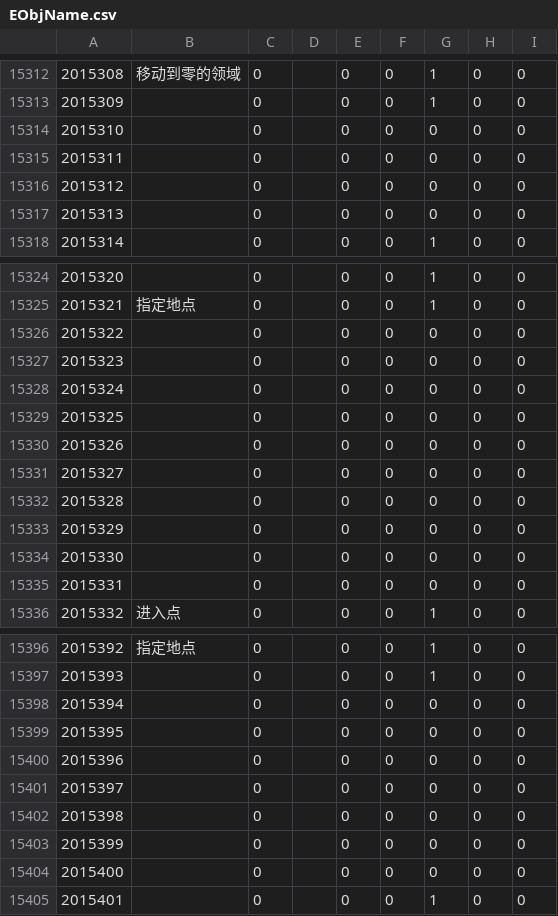
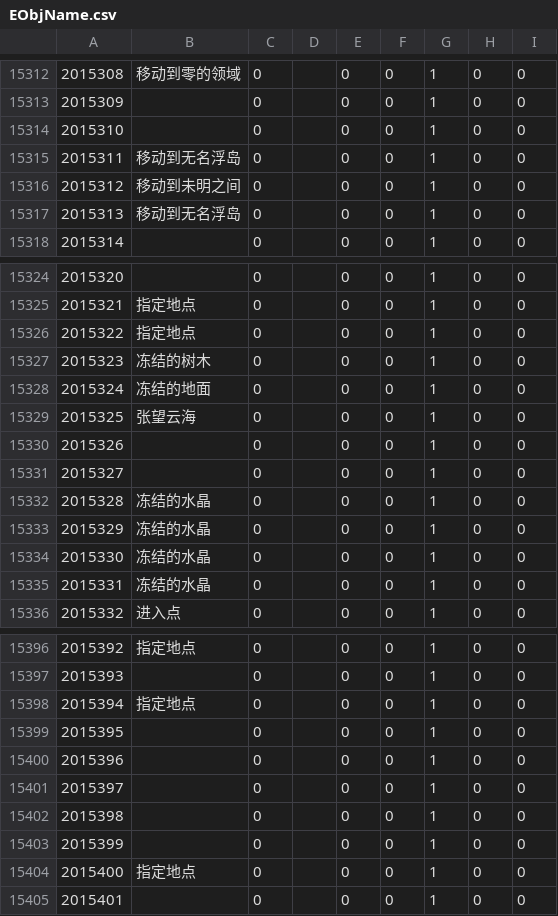
Before and after one commit to MnFeN/Simulant, a CSV file: Simulant/Game/ExtractedCsv/RawExd/EObjName.csv, drawn as a sheet; only a part is shown, gaps mark what is left out; the diff covers the shown part only; the diff names each change by its address in the sheet, - before the commit and + after, or states it on an @@ line.

```diff
--- a/Simulant/Game/ExtractedCsv/RawExd/EObjName.csv
+++ b/Simulant/Game/ExtractedCsv/RawExd/EObjName.csv
-G15314:G15317: 0
+G15314:G15317: 1
-B15315: (empty)
+B15315: 移动到无名浮岛
-B15316: (empty)
+B15316: 移动到未明之间
-B15317: (empty)
+B15317: 移动到无名浮岛
-B15326: (empty)
+B15326: 指定地点
-G15326:G15335: 0
+G15326:G15335: 1
-B15327: (empty)
+B15327: 冻结的树木
-B15328: (empty)
+B15328: 冻结的地面
-B15329: (empty)
+B15329: 张望云海
-B15332:B15335: (empty)
+B15332:B15335: 冻结的水晶
-B15398: (empty)
+B15398: 指定地点
-G15398:G15404: 0
+G15398:G15404: 1
-B15404: (empty)
+B15404: 指定地点
```
Also changed, not shown: 40 edited cells elsewhere in this file, Simulant/Game/ExtractedCsv/RawExd/BNpcName.csv, Simulant/Game/ExtractedCsv/RawExd/ContentFinderCondition.csv, 12 other files.
